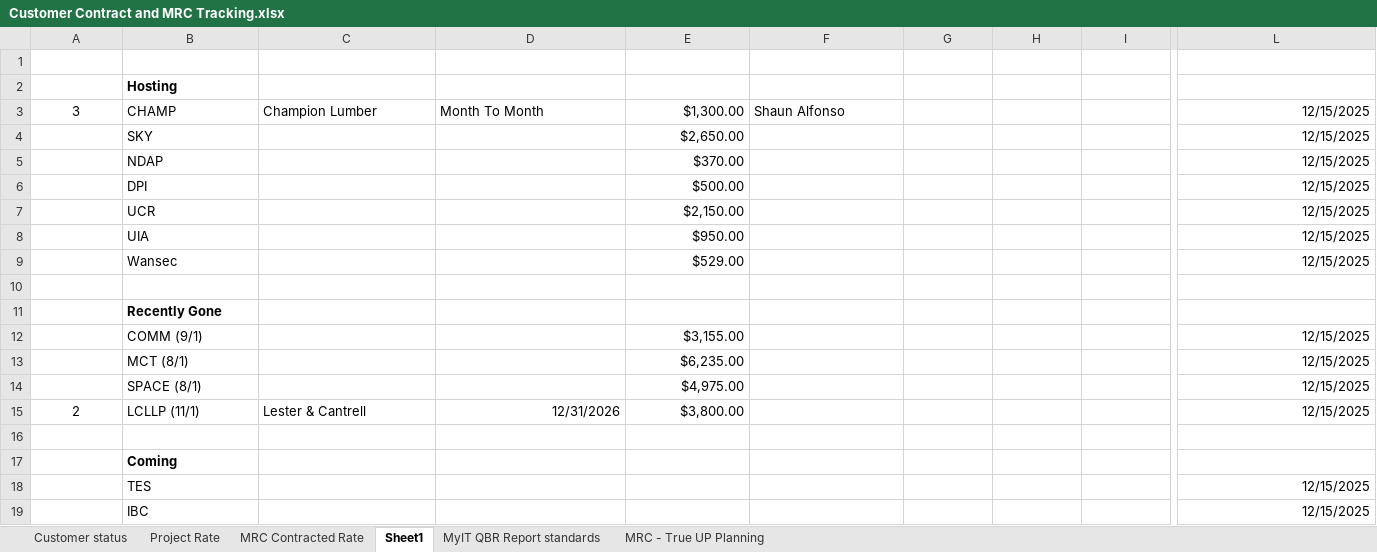
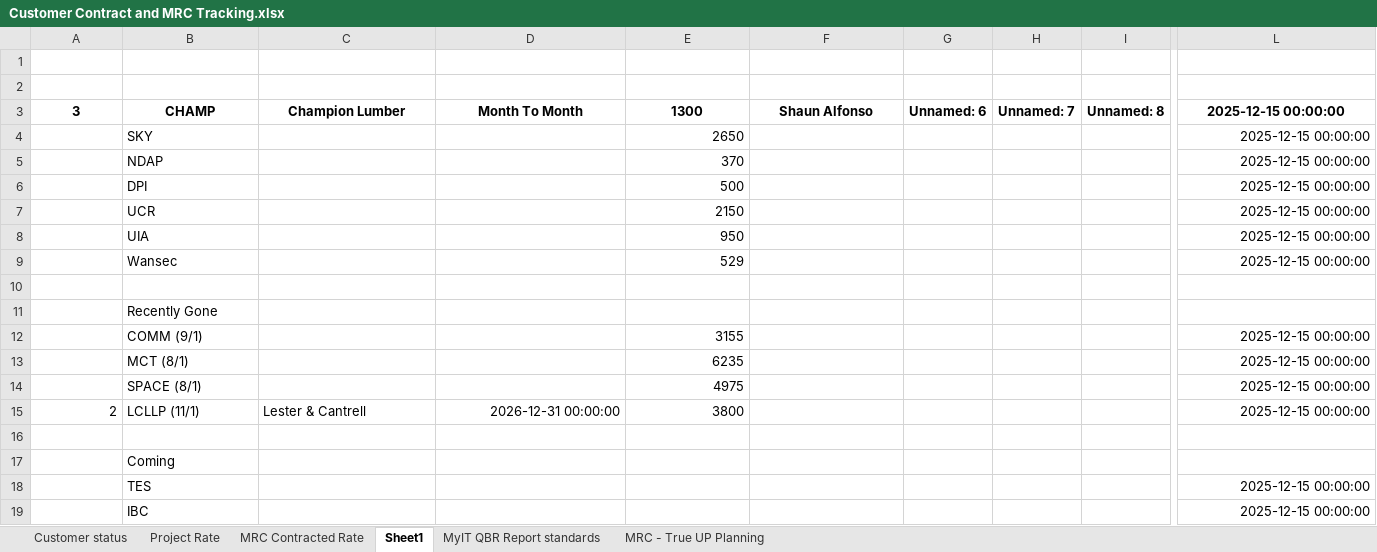
Before and after one commit to iuychiatacorn/customer-contract-mrc-dashboard, an Excel workbook: Customer Contract and MRC Tracking.xlsx, sheet Sheet1, drawn as a sheet; only a part is shown, gaps mark what is left out; values as stored, in another font and other column widths than the file's, no borders; the diff covers the shown part only; the diff names each change by its address in the sheet, - before the commit and + after, or states it on an @@ line.

```diff
--- a/Customer Contract and MRC Tracking.xlsx (sheet Sheet1)
+++ b/Customer Contract and MRC Tracking.xlsx (sheet Sheet1)
-B2: Hosting
+B2: (empty)
-A3:F3 bold: off
+A3:F3 bold: on
-B3:D3 alignment: left
+B3:D3 alignment: center
-E3: $1,300.00
+E3: 1300
-E3 alignment: right
+E3 alignment: center
-F3 alignment: left
+F3 alignment: center
-G3: (empty)
+G3: Unnamed: 6
-H3: (empty)
+H3: Unnamed: 7
-I3: (empty)
+I3: Unnamed: 8
-L3:L9: 12/15/2025
+L3:L9: 2025-12-15 00:00:00
@@ L3 bold: off → on, alignment: right → center @@
-E4: $2,650.00
+E4: 2650
-E5: $370.00
+E5: 370
-E6: $500.00
+E6: 500
-E7: $2,150.00
+E7: 2150
-E8: $950.00
+E8: 950
-E9: $529.00
+E9: 529
-B11 bold: on
+B11 bold: off
-E12: $3,155.00
+E12: 3155
-L12:L15: 12/15/2025
+L12:L15: 2025-12-15 00:00:00
-E13: $6,235.00
+E13: 6235
-E14: $4,975.00
+E14: 4975
-A15 alignment: center
+A15 alignment: right
-D15: 12/31/2026
+D15: 2026-12-31 00:00:00
-E15: $3,800.00
+E15: 3800
-B17 bold: on
+B17 bold: off
-L18:L19: 12/15/2025
+L18:L19: 2025-12-15 00:00:00
```
Also changed, not shown: 1 edited cell and cell formats elsewhere in this sheet, sheet MRC - True UP Planning, sheet MRC Contracted Rate, sheet Customer status, sheet Project Rate, sheet MyIT QBR Report standards, hidden cells, charts or pictures.
